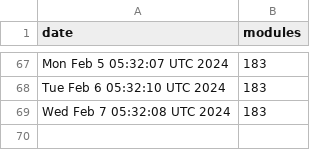
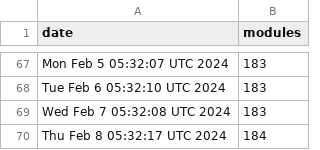
Before and after one commit to jpadams/daggerverse-stats, a CSV file: data.csv, drawn as a sheet; only a part is shown, gaps mark what is left out; the diff names each change by its address in the sheet, - before the commit and + after, or states it on an @@ line.

```diff
--- a/data.csv
+++ b/data.csv
+row 70: Thu Feb 8 05:32:17 UTC 2024 | 184
```
Also changed, not shown: 1 other file.
